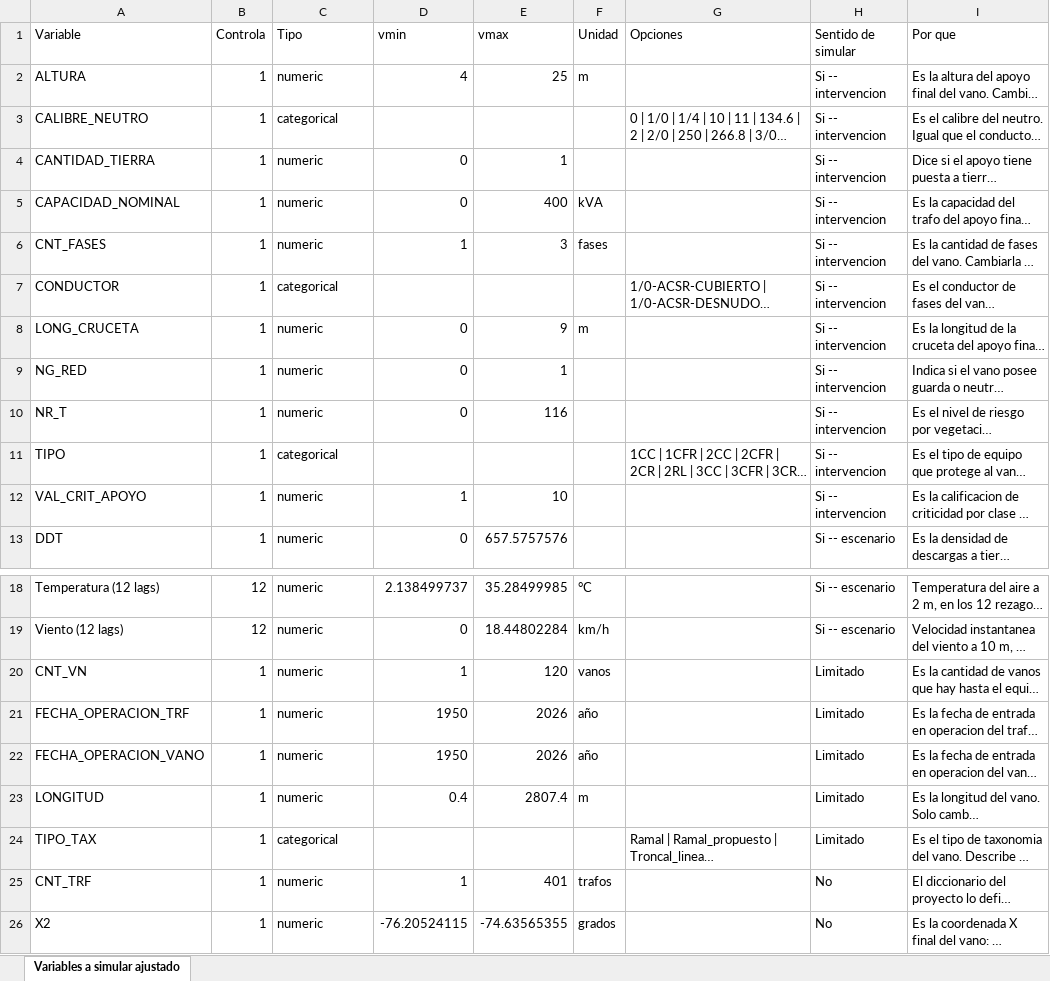
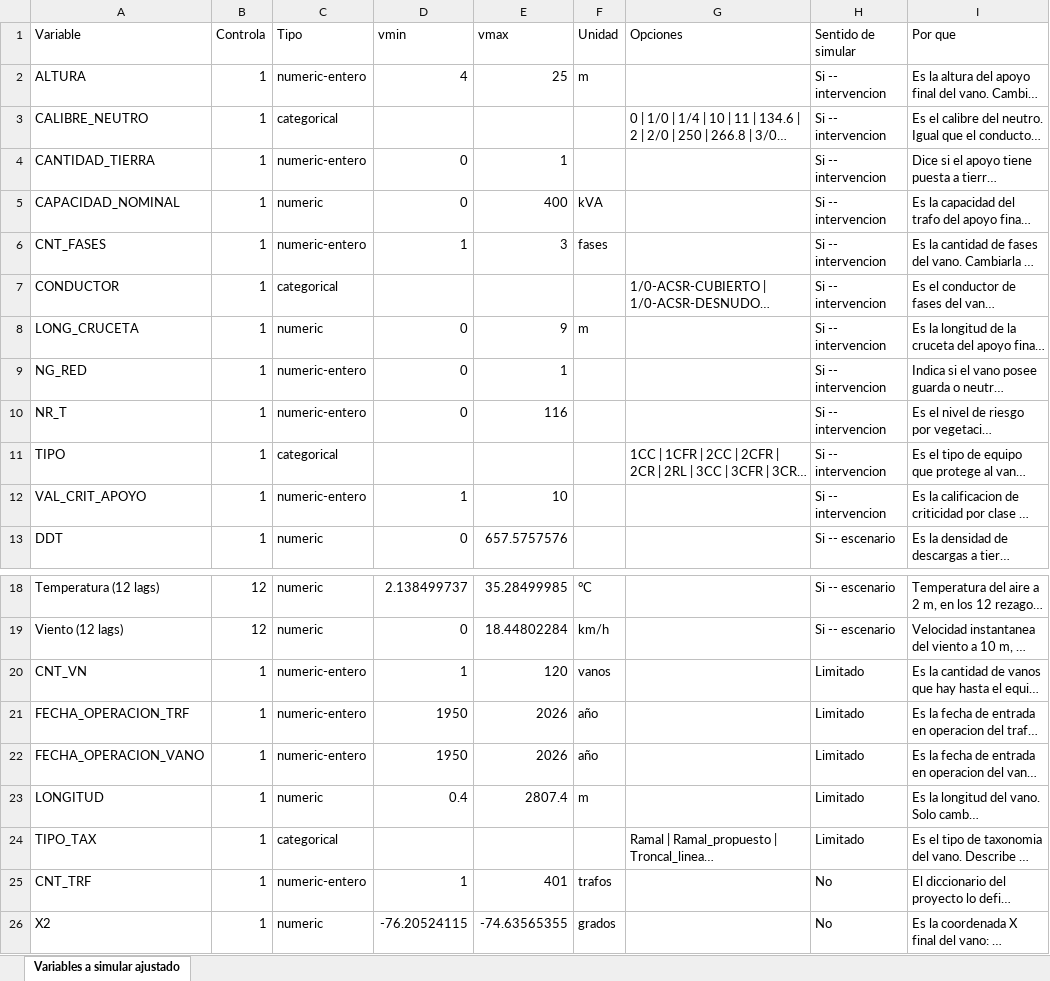
Before and after one commit to amalvarezme/chec-local-uiti-vano-interpreter, an Excel workbook: data/Variables_simular.xlsx, sheet Variables a simular ajustado, drawn as a sheet; only a part is shown, gaps mark what is left out; long unchanged cells end in …; values as stored, in another font and other column widths than the file's, no borders; the diff names each change by its address in the sheet, - before the commit and + after, or states it on an @@ line.

Commit message:
fix(datos): declarar enteras las variables cuyos valores observados lo son
La hoja "Variables a simular ajustado" traia `Tipo = numeric` en todas las
numericas, asi que el panel del cuaderno 06 ofrecia un deslizador CONTINUO
para variables que solo toman enteros: 2,37 fases en `CNT_FASES` y media
puesta a tierra en `CANTIDAD_TIERRA`. El modelo puntua ese escenario igual y
sin avisar de nada.

Cuales son enteras no se opina, se mide sobre la matriz de instancias del
modelo (288.632 filas): estas diez toman unicamente valores enteros y pasan a
`numeric-entero`, con lo que el panel les da un `IntSlider`:

  ALTURA, CANTIDAD_TIERRA, CNT_FASES, NG_RED, NR_T, VAL_CRIT_APOYO, CNT_VN,
  CNT_TRF, FECHA_OPERACION_TRF, FECHA_OPERACION_VANO

`LONG_CRUCETA` (0,4 | 2,3 | 3,5 m) y `CAPACIDAD_NOMINAL` (0,5 | 37,5 kVA) no
lo son y siguen continuas.

Las dos pruebas que leian el archivo real quedaban rojas y se reescriben
contra lo medido:

- la que exigia `selector` con lista cerrada para ALTURA, CANTIDAD_TIERRA,
  LONG_CRUCETA y NG_RED pedia una lista que los datos contradicen -- la base
  trae 20 alturas distintas entre 4 y 25 m, no las tres del inventario que
  declaraba el archivo viejo. Ahora fija la regla entera/continua;
- la que fijaba una incoherencia conocida en `CALIBRE_NEUTRO` describia un
  archivo anterior. Comprobado contra las categorias reales del modelo, el
  archivo ajustado ya no tiene ninguna: 30 conductores, 20 calibres, 12 tipos
  de apoyo y 6 taxonomias coinciden exactamente. Lo que se fija ahora es esa
  ausencia.

```diff
--- a/data/Variables_simular.xlsx (sheet Variables a simular ajustado)
+++ b/data/Variables_simular.xlsx (sheet Variables a simular ajustado)
-C2 (Tipo): numeric
+C2 (Tipo): numeric-entero
-C4 (Tipo): numeric
+C4 (Tipo): numeric-entero
-C6 (Tipo): numeric
+C6 (Tipo): numeric-entero
-C9:C10 (Tipo): numeric
+C9:C10 (Tipo): numeric-entero
-C12 (Tipo): numeric
+C12 (Tipo): numeric-entero
-C20:C22 (Tipo): numeric
+C20:C22 (Tipo): numeric-entero
-C25 (Tipo): numeric
+C25 (Tipo): numeric-entero
```
Also changed, not shown: 2 other files.
